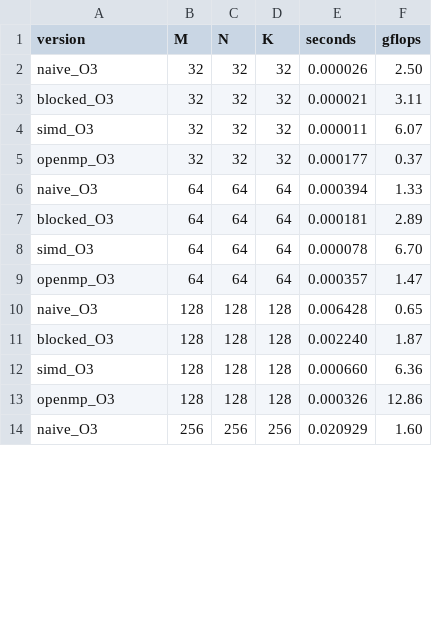
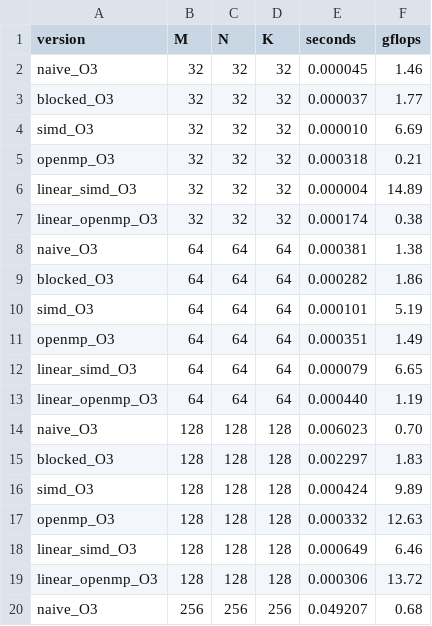
Before and after one commit to umashankardas/ml-kernels-c, a CSV file: results/performance.csv, drawn as a sheet; only a part is shown; the diff covers the shown part only.

Commit message:
feat: implement linear layer with fused bias and benchmark suite

```diff
--- a/results/performance.csv
+++ b/results/performance.csv
@@ -1,14 +1,20 @@
 version,M,N,K,seconds,gflops
-naive_O3,32,32,32,0.000026,2.50
-blocked_O3,32,32,32,0.000021,3.11
-simd_O3,32,32,32,0.000011,6.07
-openmp_O3,32,32,32,0.000177,0.37
-naive_O3,64,64,64,0.000394,1.33
-blocked_O3,64,64,64,0.000181,2.89
-simd_O3,64,64,64,0.000078,6.70
-openmp_O3,64,64,64,0.000357,1.47
-naive_O3,128,128,128,0.006428,0.65
-blocked_O3,128,128,128,0.002240,1.87
-simd_O3,128,128,128,0.000660,6.36
-openmp_O3,128,128,128,0.000326,12.86
-naive_O3,256,256,256,0.020929,1.60
+naive_O3,32,32,32,0.000045,1.46
+blocked_O3,32,32,32,0.000037,1.77
+simd_O3,32,32,32,0.000010,6.69
+openmp_O3,32,32,32,0.000318,0.21
+linear_simd_O3,32,32,32,0.000004,14.89
+linear_openmp_O3,32,32,32,0.000174,0.38
+naive_O3,64,64,64,0.000381,1.38
+blocked_O3,64,64,64,0.000282,1.86
+simd_O3,64,64,64,0.000101,5.19
+openmp_O3,64,64,64,0.000351,1.49
+linear_simd_O3,64,64,64,0.000079,6.65
+linear_openmp_O3,64,64,64,0.000440,1.19
+naive_O3,128,128,128,0.006023,0.70
+blocked_O3,128,128,128,0.002297,1.83
+simd_O3,128,128,128,0.000424,9.89
+openmp_O3,128,128,128,0.000332,12.63
+linear_simd_O3,128,128,128,0.000649,6.46
+linear_openmp_O3,128,128,128,0.000306,13.72
+naive_O3,256,256,256,0.049207,0.68
```
Also changed, not shown: 8 added rows and 30 edited cells elsewhere in this file, 5 other files.
